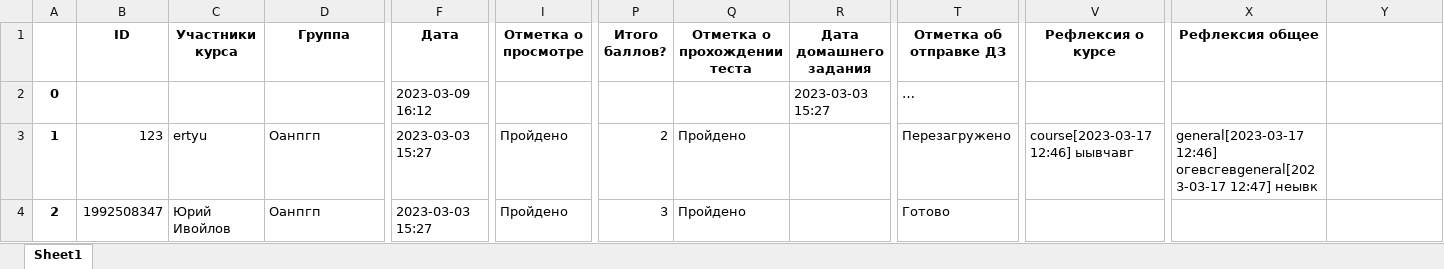
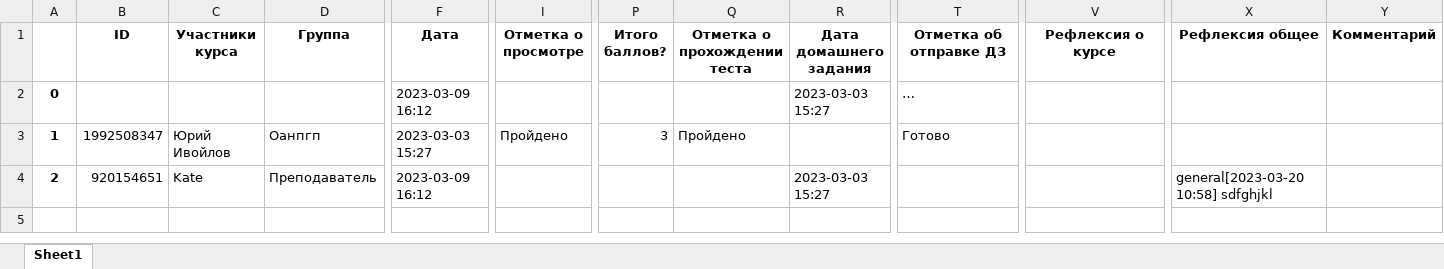
Before and after one commit to MDKate/Chat-bot-reservists, an Excel workbook: testBase.xlsx, sheet Sheet1, drawn as a sheet; only a part is shown, gaps mark what is left out; values as stored, in another font and other column widths than the file's, no borders; the diff covers the shown part only; the diff names each change by its address in the sheet, - before the commit and + after, or states it on an @@ line.

```diff
--- a/testBase.xlsx (sheet Sheet1)
+++ b/testBase.xlsx (sheet Sheet1)
-Y1: (empty)
+Y1: Комментарий
-B3 (ID): 123
+B3 (ID): 1992508347
-C3 (Участники курса): ertyu
+C3 (Участники курса): Юрий Ивойлов
-P3 (Итого баллов?): 2
+P3 (Итого баллов?): 3
-T3 (Отметка об отправке ДЗ): Перезагружено
+T3 (Отметка об отправке ДЗ): Готово
-V3 (Рефлексия о курсе): course[2023-03-17 12:46] ыывчавг
+V3 (Рефлексия о курсе): (empty)
-X3 (Рефлексия общее): general[2023-03-17 12:46] огевсгевgeneral[2023-03-17 12:47] неывк
+X3 (Рефлексия общее): (empty)
-B4 (ID): 1992508347
+B4 (ID): 920154651
-C4 (Участники курса): Юрий Ивойлов
+C4 (Участники курса): Kate
-D4 (Группа): Оанпгп
+D4 (Группа): Преподаватель
-F4 (Дата): 2023-03-03 15:27
+F4 (Дата): 2023-03-09 16:12
-I4 (Отметка о просмотре): Пройдено
+I4 (Отметка о просмотре): (empty)
-P4 (Итого баллов?): 3
+P4 (Итого баллов?): (empty)
-Q4 (Отметка о прохождении теста): Пройдено
+Q4 (Отметка о прохождении теста): (empty)
-R4 (Дата домашнего задания): (empty)
+R4 (Дата домашнего задания): 2023-03-03 15:27
-T4 (Отметка об отправке ДЗ): Готово
+T4 (Отметка об отправке ДЗ): (empty)
-X4 (Рефлексия общее): (empty)
+X4 (Рефлексия общее): general[2023-03-20 10:58] sdfghjkl
```
Also changed, not shown: 2 removed rows and 1 edited cell elsewhere in this sheet, 1 other file.
